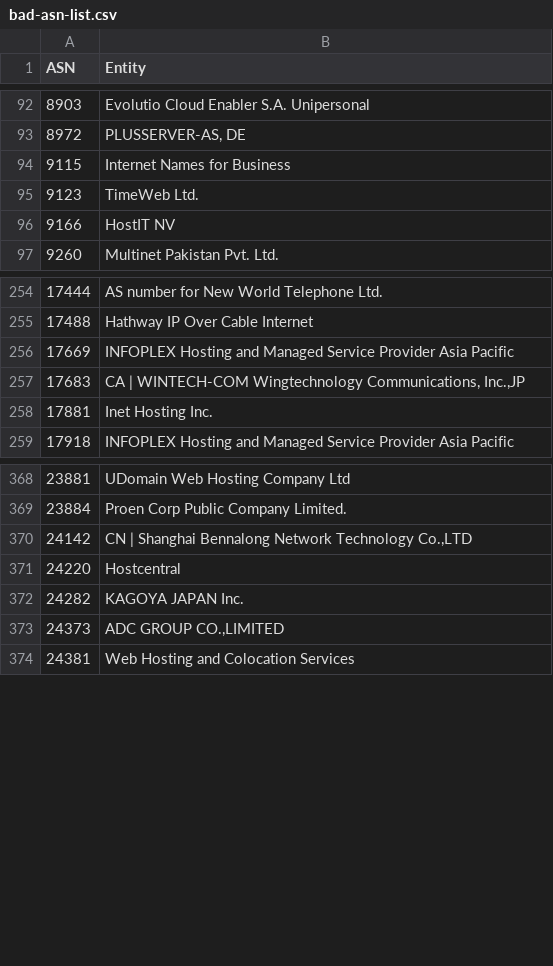
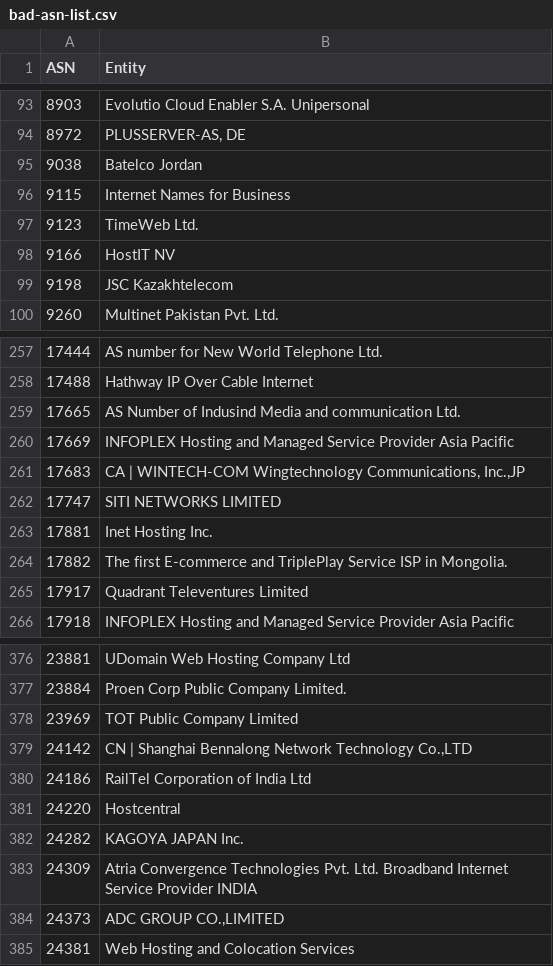
Before and after one commit to Krisseck/bad-asn-list, a CSV file: bad-asn-list.csv, drawn as a sheet; only a part is shown, gaps mark what is left out; the diff covers the shown part only.

Commit message:
More mostly indian ISPs with high amount of bot traffic

```diff
--- a/bad-asn-list.csv
+++ b/bad-asn-list.csv
@@ -93,2 +94,3 @@ ASN,Entity
 8972,"PLUSSERVER-AS, DE"
+9038,"Batelco Jordan"
 9115,"Internet Names for Business"
@@ -96,2 +98,3 @@ ASN,Entity
 9166,"HostIT NV"
+9198,"JSC Kazakhtelecom"
 9260,"Multinet Pakistan Pvt. Ltd."
@@ -255,5 +258,9 @@ ASN,Entity
 17488,"Hathway IP Over Cable Internet"
+17665,"AS Number of Indusind Media and communication Ltd."
 17669,"INFOPLEX Hosting and Managed Service Provider Asia Pacific"
 17683,"CA | WINTECH-COM Wingtechnology Communications, Inc.,JP"
+17747,"SITI NETWORKS LIMITED"
 17881,"Inet Hosting Inc."
+17882,"The first E-commerce and TriplePlay Service ISP in Mongolia."
+17917,"Quadrant Televentures Limited"
 17918,"INFOPLEX Hosting and Managed Service Provider Asia Pacific"
@@ -369,5 +377,8 @@ ASN,Entity
 23884,"Proen Corp Public Company Limited."
+23969,"TOT Public Company Limited"
 24142,"CN | Shanghai Bennalong Network Technology Co.,LTD"
+24186,"RailTel Corporation of India Ltd"
 24220,"Hostcentral"
 24282,"KAGOYA JAPAN Inc."
+24309,"Atria Convergence Technologies Pvt. Ltd. Broadband Internet Service Provider INDIA"
 24373,"ADC GROUP CO.,LIMITED"
```
Also changed, not shown: 7 added rows elsewhere in this file.
